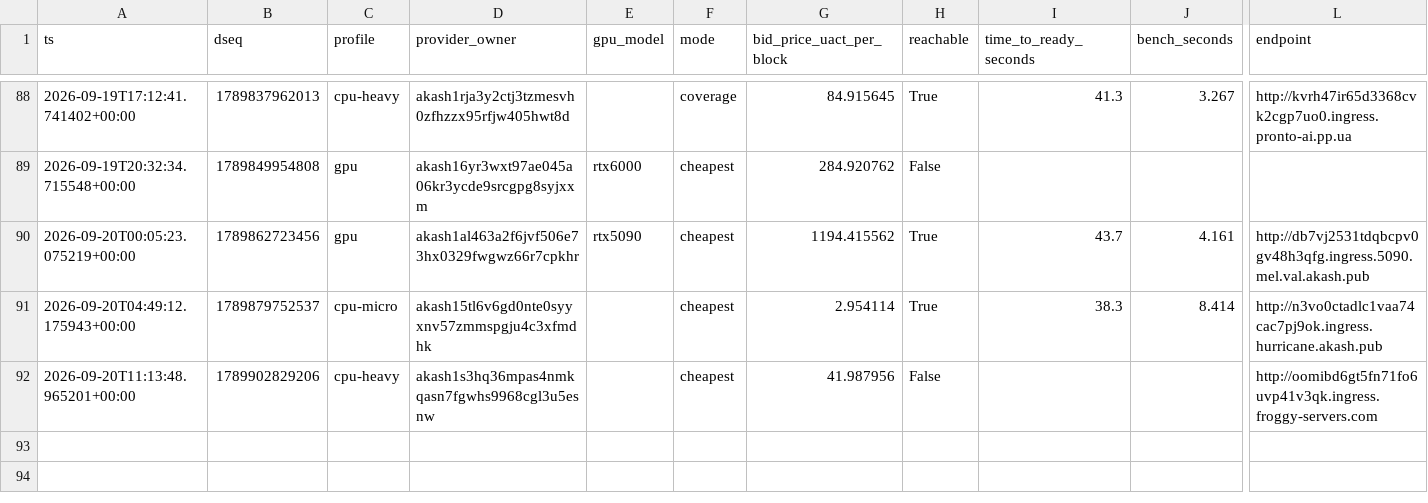
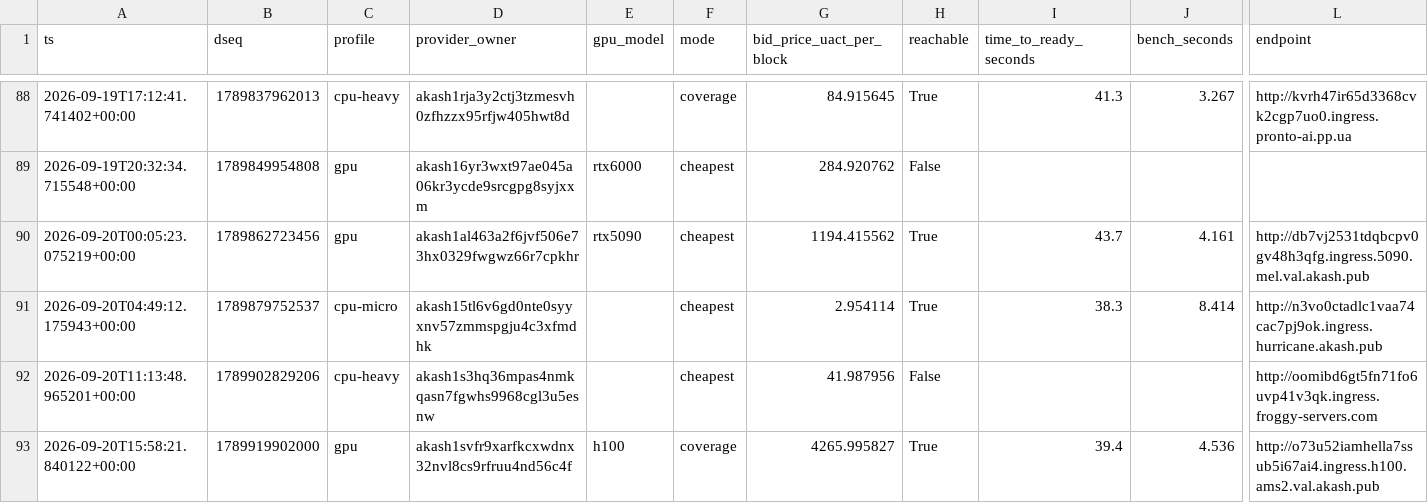
Before and after one commit to themailman05/shoestring, a CSV file: data/canary.csv, drawn as a sheet; only a part is shown, gaps mark what is left out; rows hold the shown columns only; the diff names each change by its address in the sheet, - before the commit and + after, or states it on an @@ line.

```diff
--- a/data/canary.csv
+++ b/data/canary.csv
+row 93: 2026-09-20T15:58:21.840122+00:00 | 1789919902000 | gpu | akash1svfr9xarfkcxwdnx32nvl8cs9rfruu4nd56c4f | h100 | coverage | 4265.995827 | True | 39.4 | 4.536 | http://o73u52iamhella7ssub5i67ai4.ingress.h100.ams2.val.akash.pub
```
Also changed, not shown: data/bids.csv.
